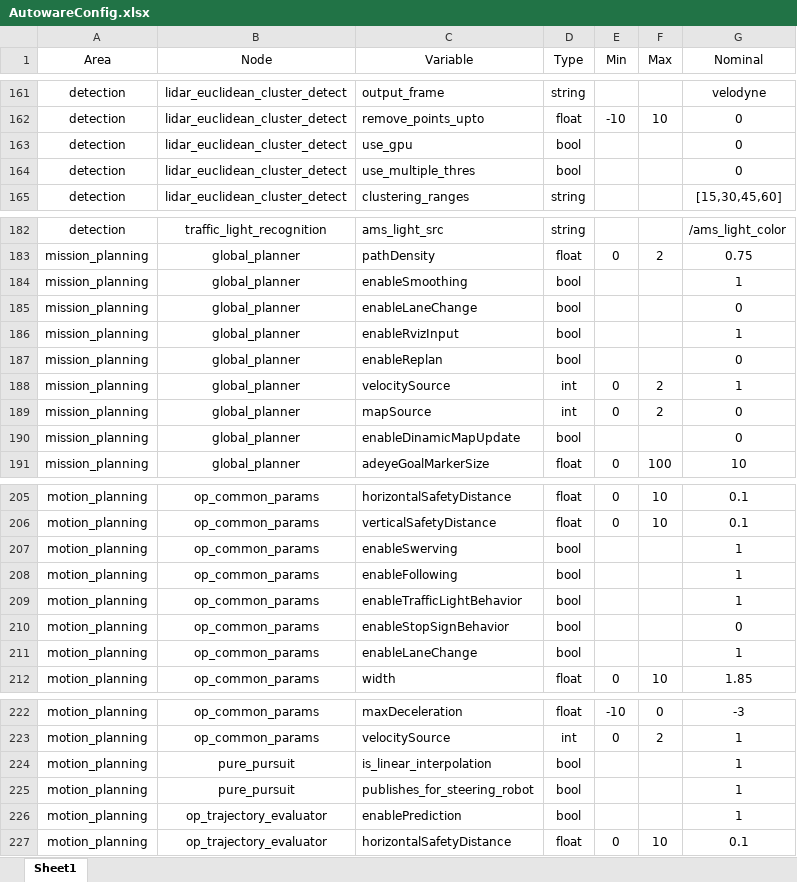
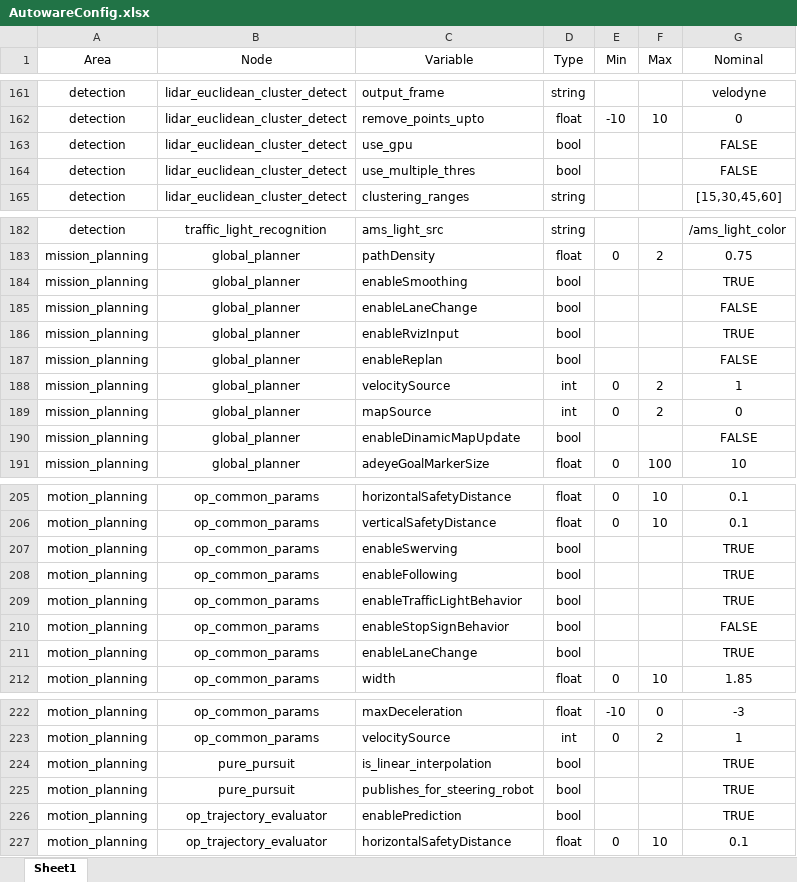
Before and after one commit to AD-EYE/adeye-core, an Excel workbook: AD-EYE/TA/AutowareConfig.xlsx, sheet Sheet1, drawn as a sheet; only a part is shown, gaps mark what is left out; values as stored, in another font and other column widths than the file's, no borders; the diff covers the shown part only; the diff names each change by its address in the sheet, - before the commit and + after, or states it on an @@ line.

```diff
--- a/AD-EYE/TA/AutowareConfig.xlsx (sheet Sheet1)
+++ b/AD-EYE/TA/AutowareConfig.xlsx (sheet Sheet1)
-G163:G164 (Nominal): 0
+G163:G164 (Nominal): FALSE
-G184 (Nominal): 1
+G184 (Nominal): TRUE
-G185 (Nominal): 0
+G185 (Nominal): FALSE
-G186 (Nominal): 1
+G186 (Nominal): TRUE
-G187 (Nominal): 0
+G187 (Nominal): FALSE
-G190 (Nominal): 0
+G190 (Nominal): FALSE
-G207:G209 (Nominal): 1
+G207:G209 (Nominal): TRUE
-G210 (Nominal): 0
+G210 (Nominal): FALSE
-G211 (Nominal): 1
+G211 (Nominal): TRUE
-G224:G226 (Nominal): 1
+G224:G226 (Nominal): TRUE
```
Also changed, not shown: 16 edited cells elsewhere in this sheet, AD-EYE/TA/AutowareConfig1.xlsx, AD-EYE/TA/AutowareConfig2.xlsx, 2 other files.
